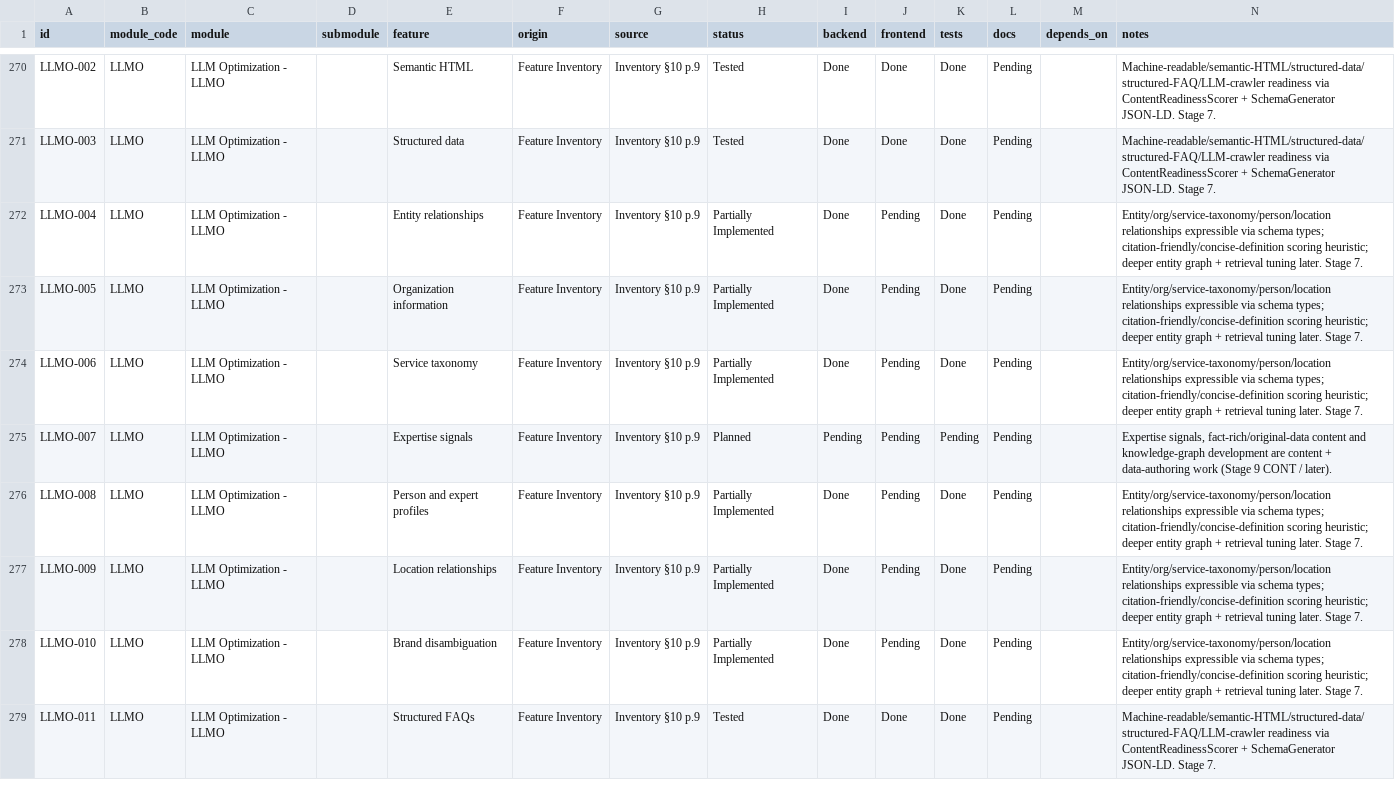
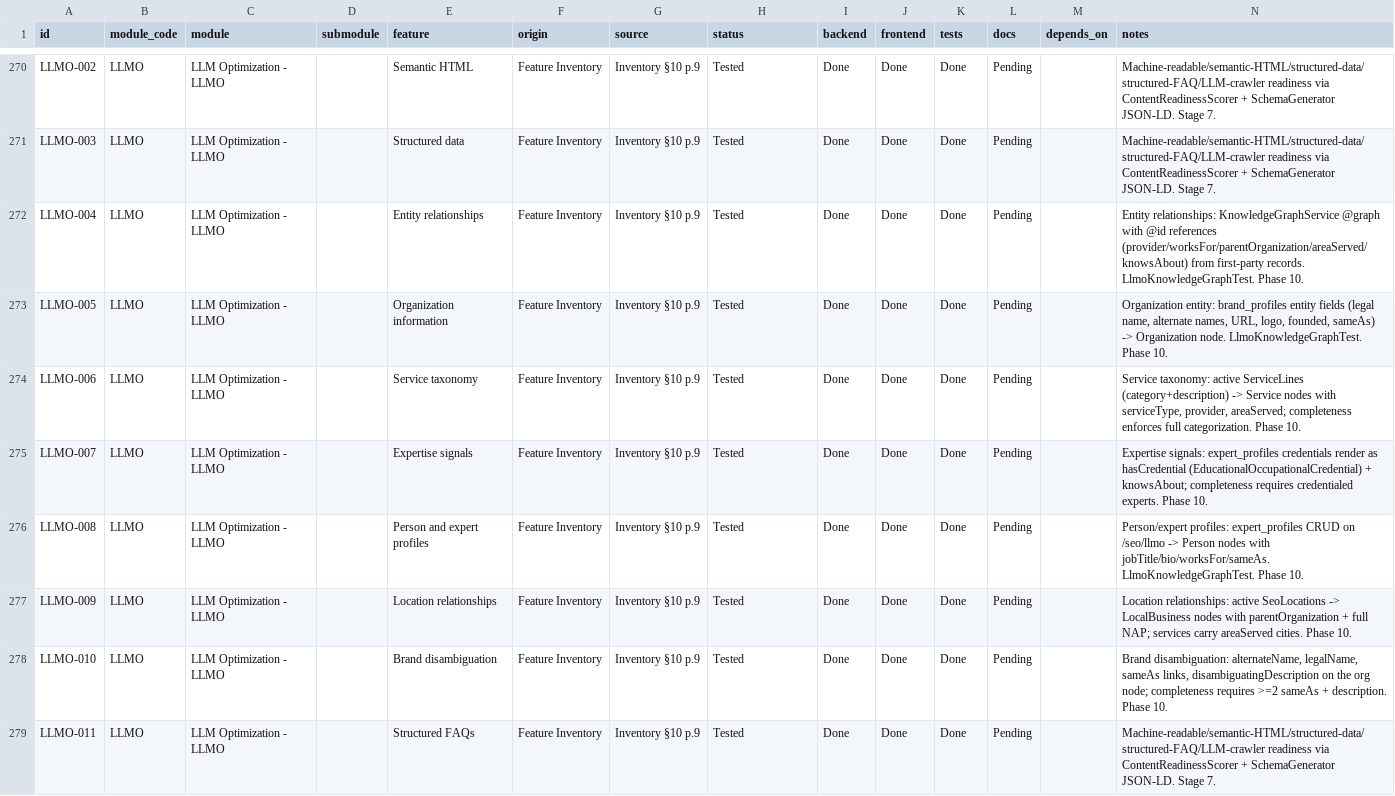
Before and after one commit to TechPioDev/piotrack, a CSV file: docs/register/feature-register.csv, drawn as a sheet; only a part is shown, gaps mark what is left out; the diff covers the shown part only.

```diff
--- a/docs/register/feature-register.csv
+++ b/docs/register/feature-register.csv
@@ -271,9 +271,9 @@ LLMO-002,LLMO,LLM Optimization - LLMO,,Semantic HTML,Feature Inventory,Inventory
 LLMO-003,LLMO,LLM Optimization - LLMO,,Structured data,Feature Inventory,Inventory §10 p.9,Tested,Done,Done,Done,Pending,,Machine-readable/semantic-HTML/structured-data/structured-FAQ/LLM-crawler readiness via ContentReadinessScorer + SchemaGenerator JSON-LD. Stage 7.
-LLMO-004,LLMO,LLM Optimization - LLMO,,Entity relationships,Feature Inventory,Inventory §10 p.9,Partially Implemented,Done,Pending,Done,Pending,,Entity/org/service-taxonomy/person/location relationships expressible via schema types; citation-friendly/concise-definition scoring heuristic; deeper entity graph + retrieval tuning later. Stage 7.
-LLMO-005,LLMO,LLM Optimization - LLMO,,Organization information,Feature Inventory,Inventory §10 p.9,Partially Implemented,Done,Pending,Done,Pending,,Entity/org/service-taxonomy/person/location relationships expressible via schema types; citation-friendly/concise-definition scoring heuristic; deeper entity graph + retrieval tuning later. Stage 7.
-LLMO-006,LLMO,LLM Optimization - LLMO,,Service taxonomy,Feature Inventory,Inventory §10 p.9,Partially Implemented,Done,Pending,Done,Pending,,Entity/org/service-taxonomy/person/location relationships expressible via schema types; citation-friendly/concise-definition scoring heuristic; deeper entity graph + retrieval tuning later. Stage 7.
-LLMO-007,LLMO,LLM Optimization - LLMO,,Expertise signals,Feature Inventory,Inventory §10 p.9,Planned,Pending,Pending,Pending,Pending,,"Expertise signals, fact-rich/original-data content and knowledge-graph development are content + data-authoring work (Stage 9 CONT / later)."
-LLMO-008,LLMO,LLM Optimization - LLMO,,Person and expert profiles,Feature Inventory,Inventory §10 p.9,Partially Implemented,Done,Pending,Done,Pending,,Entity/org/service-taxonomy/person/location relationships expressible via schema types; citation-friendly/concise-definition scoring heuristic; deeper entity graph + retrieval tuning later. Stage 7.
-LLMO-009,LLMO,LLM Optimization - LLMO,,Location relationships,Feature Inventory,Inventory §10 p.9,Partially Implemented,Done,Pending,Done,Pending,,Entity/org/service-taxonomy/person/location relationships expressible via schema types; citation-friendly/concise-definition scoring heuristic; deeper entity graph + retrieval tuning later. Stage 7.
-LLMO-010,LLMO,LLM Optimization - LLMO,,Brand disambiguation,Feature Inventory,Inventory §10 p.9,Partially Implemented,Done,Pending,Done,Pending,,Entity/org/service-taxonomy/person/location relationships expressible via schema types; citation-friendly/concise-definition scoring heuristic; deeper entity graph + retrieval tuning later. Stage 7.
+LLMO-004,LLMO,LLM Optimization - LLMO,,Entity relationships,Feature Inventory,Inventory §10 p.9,Tested,Done,Done,Done,Pending,,Entity relationships: KnowledgeGraphService @graph with @id references (provider/worksFor/parentOrganization/areaServed/knowsAbout) from first-party records. LlmoKnowledgeGraphTest. Phase 10.
+LLMO-005,LLMO,LLM Optimization - LLMO,,Organization information,Feature Inventory,Inventory §10 p.9,Tested,Done,Done,Done,Pending,,"Organization entity: brand_profiles entity fields (legal name, alternate names, URL, logo, founded, sameAs) -> Organization node. LlmoKnowledgeGraphTest. Phase 10."
+LLMO-006,LLMO,LLM Optimization - LLMO,,Service taxonomy,Feature Inventory,Inventory §10 p.9,Tested,Done,Done,Done,Pending,,"Service taxonomy: active ServiceLines (category+description) -> Service nodes with serviceType, provider, areaServed; completeness enforces full categorization. Phase 10."
+LLMO-007,LLMO,LLM Optimization - LLMO,,Expertise signals,Feature Inventory,Inventory §10 p.9,Tested,Done,Done,Done,Pending,,Expertise signals: expert_profiles credentials render as hasCredential (EducationalOccupationalCredential) + knowsAbout; completeness requires credentialed experts. Phase 10.
+LLMO-008,LLMO,LLM Optimization - LLMO,,Person and expert profiles,Feature Inventory,Inventory §10 p.9,Tested,Done,Done,Done,Pending,,Person/expert profiles: expert_profiles CRUD on /seo/llmo -> Person nodes with jobTitle/bio/worksFor/sameAs. LlmoKnowledgeGraphTest. Phase 10.
+LLMO-009,LLMO,LLM Optimization - LLMO,,Location relationships,Feature Inventory,Inventory §10 p.9,Tested,Done,Done,Done,Pending,,Location relationships: active SeoLocations -> LocalBusiness nodes with parentOrganization + full NAP; services carry areaServed cities. Phase 10.
+LLMO-010,LLMO,LLM Optimization - LLMO,,Brand disambiguation,Feature Inventory,Inventory §10 p.9,Tested,Done,Done,Done,Pending,,"Brand disambiguation: alternateName, legalName, sameAs links, disambiguatingDescription on the org node; completeness requires >=2 sameAs + description. Phase 10."
 LLMO-011,LLMO,LLM Optimization - LLMO,,Structured FAQs,Feature Inventory,Inventory §10 p.9,Tested,Done,Done,Done,Pending,,Machine-readable/semantic-HTML/structured-data/structured-FAQ/LLM-crawler readiness via ContentReadinessScorer + SchemaGenerator JSON-LD. Stage 7.
```
Also changed, not shown: 20 edited cells elsewhere in this file, 17 other files.
